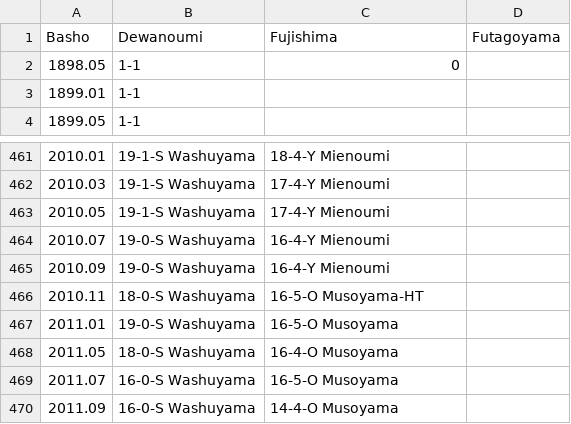
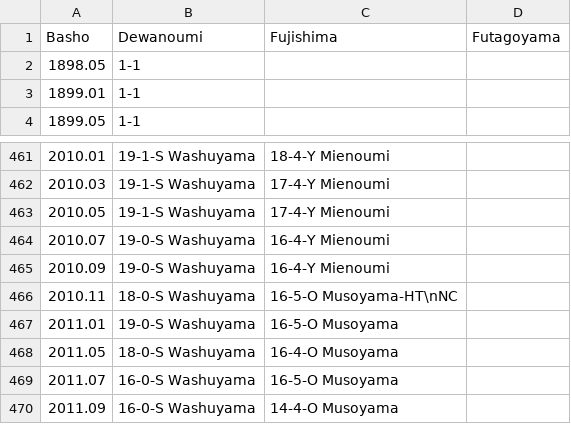
Before and after one commit to andre1670/sumo-heya-chart, a CSV file: chart.csv, drawn as a sheet; only a part is shown, gaps mark what is left out.

Commit message:
Update chart.csv

```diff
--- a/chart.csv
+++ b/chart.csv
@@ -1,3 +1,3 @@
 Basho,Dewanoumi,Fujishima,Futagoyama
-1898.05,1-1,0,
+1898.05,1-1,,
 1899.01,1-1,,
@@ -465,3 +465,3 @@ Basho,Dewanoumi,Fujishima,Futagoyama
 2010.09,19-0-S Washuyama,16-4-Y Mienoumi,
-2010.11,18-0-S Washuyama,16-5-O Musoyama-HT,
+2010.11,18-0-S Washuyama,16-5-O Musoyama-HT\nNC,
 2011.01,19-0-S Washuyama,16-5-O Musoyama,
```
